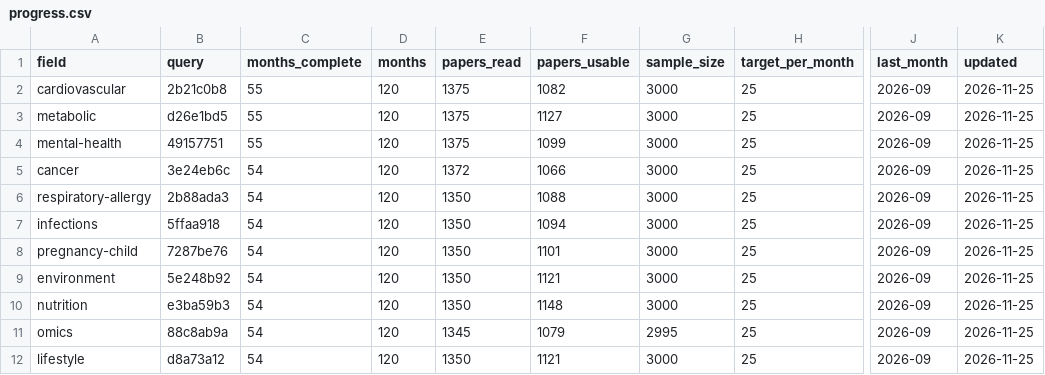
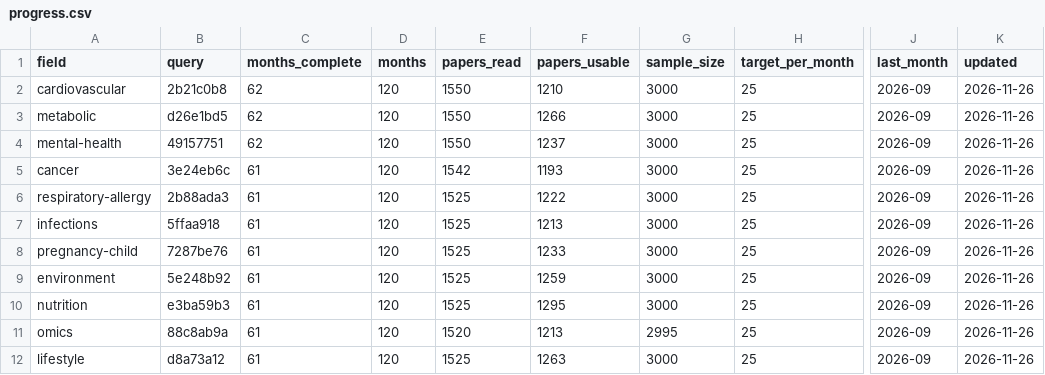
Before and after one commit to nfdi4health/datashield-function-ideas, a CSV file: literature-watch/reports/progress.csv, drawn as a sheet; only a part is shown, gaps mark what is left out; the diff names each change by its address in the sheet, - before the commit and + after, or states it on an @@ line.

Commit message:
data: literature watch, report

```diff
--- a/literature-watch/reports/progress.csv
+++ b/literature-watch/reports/progress.csv
-C2:C4 (months_complete): 55
+C2:C4 (months_complete): 62
-E2:E4 (papers_read): 1375
+E2:E4 (papers_read): 1550
-F2 (papers_usable): 1082
+F2 (papers_usable): 1210
-K2:K12 (updated): 2026-11-25
+K2:K12 (updated): 2026-11-26
-F3 (papers_usable): 1127
+F3 (papers_usable): 1266
-F4 (papers_usable): 1099
+F4 (papers_usable): 1237
-C5:C12 (months_complete): 54
+C5:C12 (months_complete): 61
-E5 (papers_read): 1372
+E5 (papers_read): 1542
-F5 (papers_usable): 1066
+F5 (papers_usable): 1193
-E6:E10 (papers_read): 1350
+E6:E10 (papers_read): 1525
-F6 (papers_usable): 1088
+F6 (papers_usable): 1222
-F7 (papers_usable): 1094
+F7 (papers_usable): 1213
-F8 (papers_usable): 1101
+F8 (papers_usable): 1233
-F9 (papers_usable): 1121
+F9 (papers_usable): 1259
-F10 (papers_usable): 1148
+F10 (papers_usable): 1295
-E11 (papers_read): 1345
+E11 (papers_read): 1520
-F11 (papers_usable): 1079
+F11 (papers_usable): 1213
-E12 (papers_read): 1350
+E12 (papers_read): 1525
-F12 (papers_usable): 1121
+F12 (papers_usable): 1263
```
Also changed, not shown: 1 other file.
